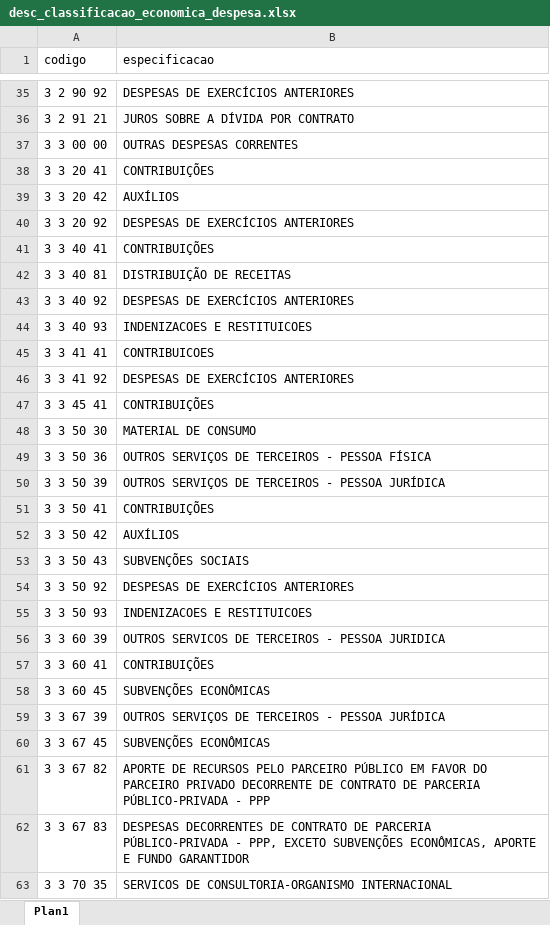
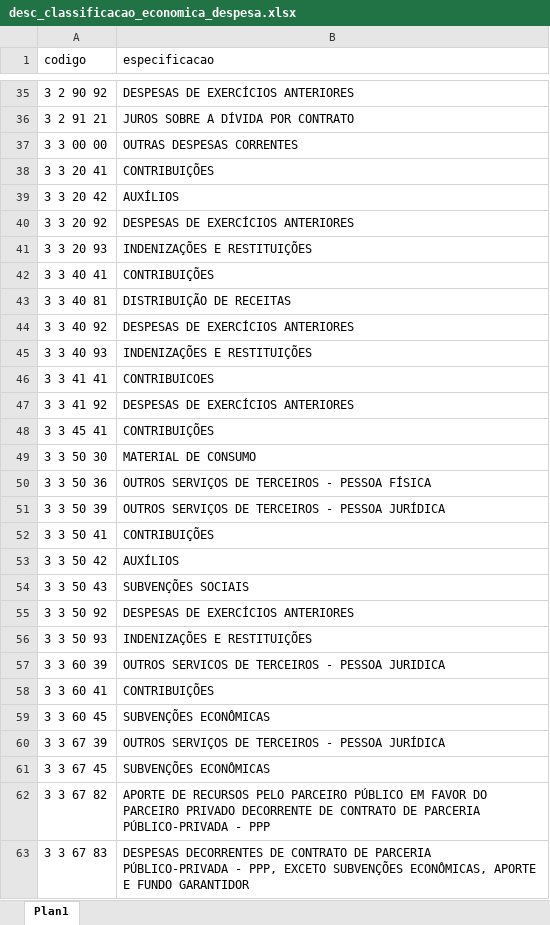
Before and after one commit to splor-mg/dados-volumes-loa, an Excel workbook: data-raw/desc_classificacao_economica_despesa.xlsx, sheet Plan1, drawn as a sheet; only a part is shown, gaps mark what is left out; the shorter side is filled out with more unchanged rows; values as stored, in another font and other column widths than the file's, no borders; addresses are those after the commit; the diff names each change by its address in the sheet, - before the commit and + after, or states it on an @@ line.

```diff
--- a/data-raw/desc_classificacao_economica_despesa.xlsx (sheet Plan1)
+++ b/data-raw/desc_classificacao_economica_despesa.xlsx (sheet Plan1)
+row 41: 3 3 20 93 | INDENIZAÇÕES E RESTITUIÇÕES
-B45 (especificacao): INDENIZACOES E RESTITUICOES
+B45 (especificacao): INDENIZAÇÕES E RESTITUIÇÕES
-B56 (especificacao): INDENIZACOES E RESTITUICOES
+B56 (especificacao): INDENIZAÇÕES E RESTITUIÇÕES
```
Also changed, not shown: 1 other file.
